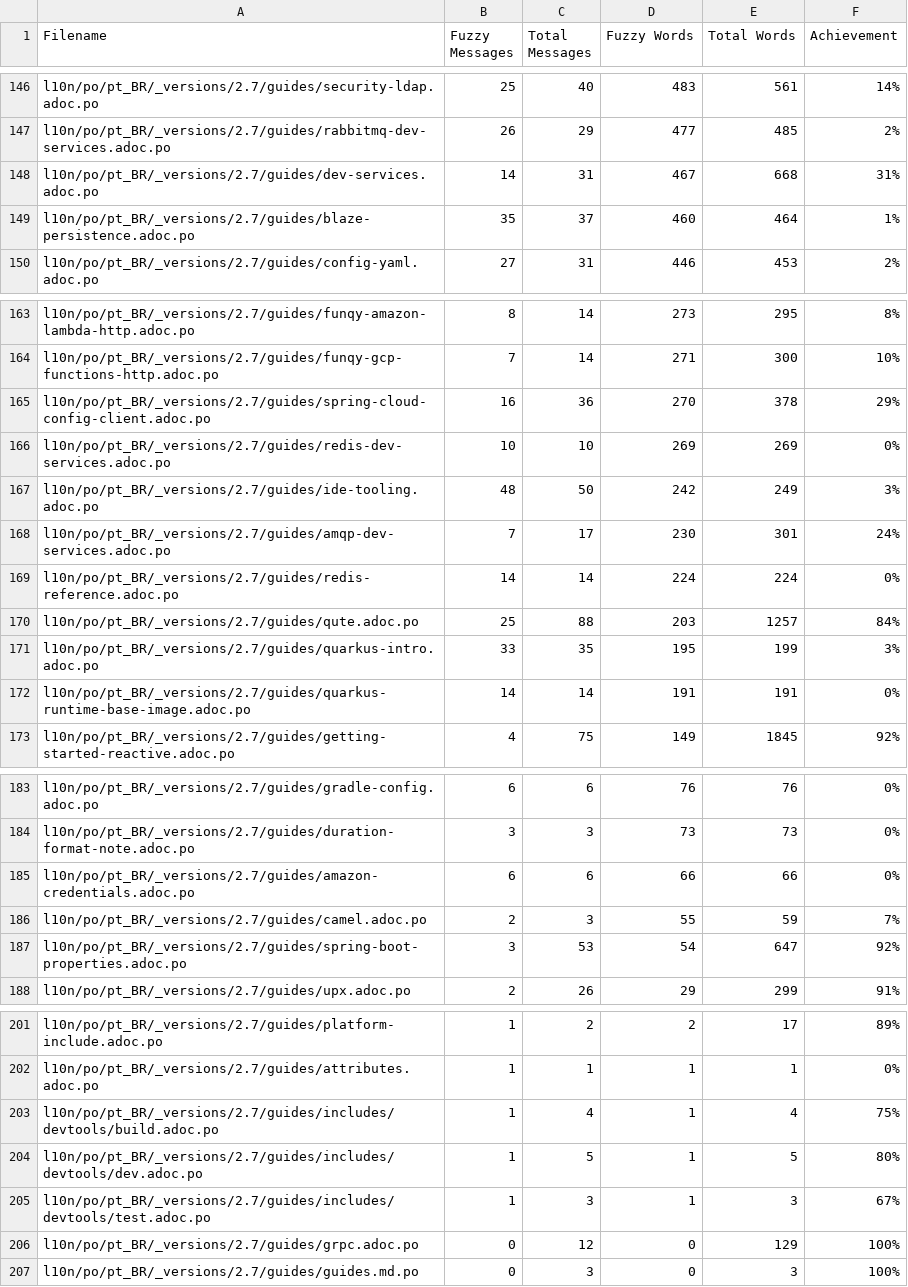
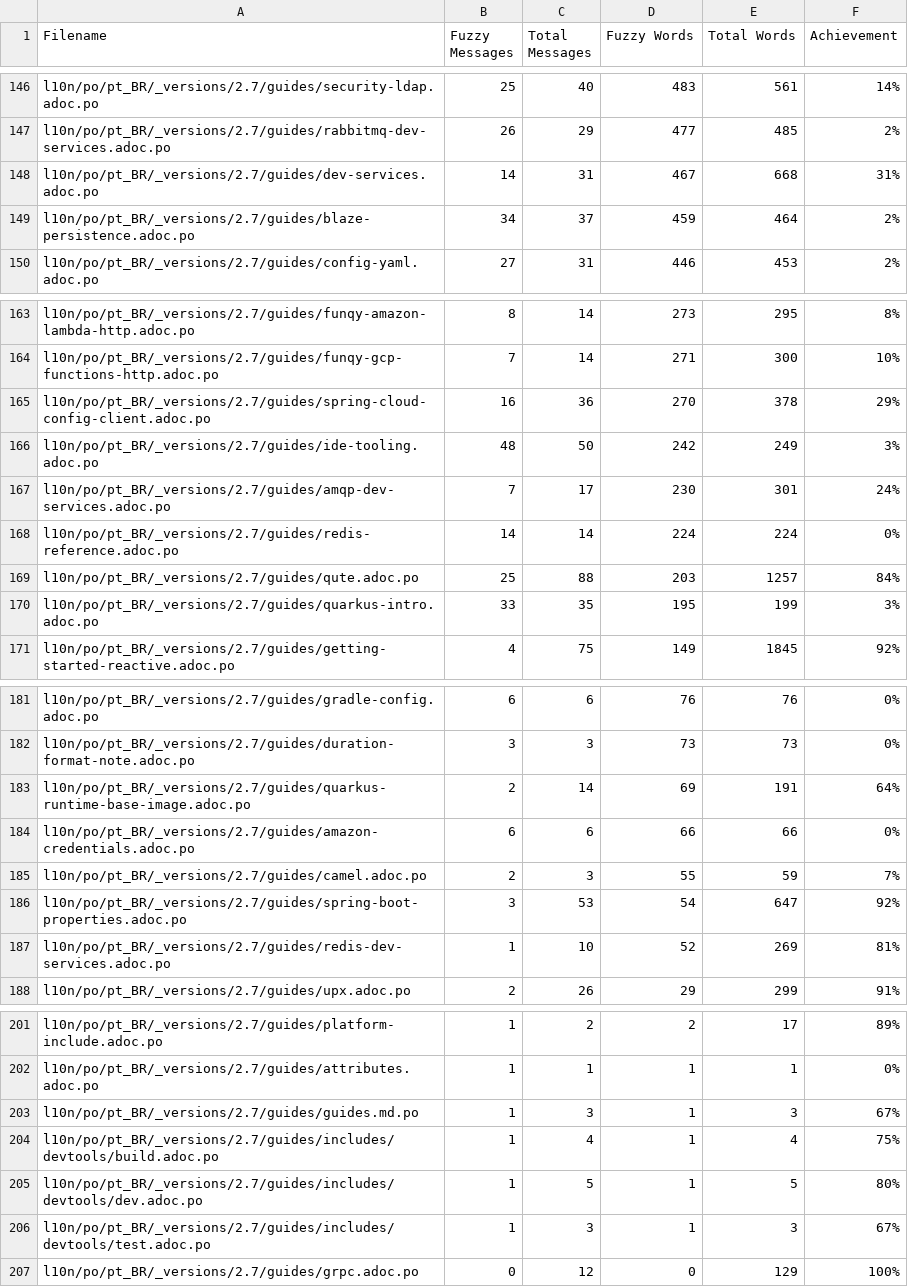
Before and after one commit to quarkusio/pt.quarkus.io, a CSV file: l10n/stats/2.7-guides-translation.csv, drawn as a sheet; only a part is shown, gaps mark what is left out; the diff covers the shown part only.

```diff
--- a/l10n/stats/2.7-guides-translation.csv
+++ b/l10n/stats/2.7-guides-translation.csv
@@ -148,3 +148,3 @@ l10n/po/pt_BR/_versions/2.7/guides/rabbitmq-dev-services.adoc.po, 26, 29, 477, 4
 l10n/po/pt_BR/_versions/2.7/guides/dev-services.adoc.po, 14, 31, 467, 668, 31%
-l10n/po/pt_BR/_versions/2.7/guides/blaze-persistence.adoc.po, 35, 37, 460, 464, 1%
+l10n/po/pt_BR/_versions/2.7/guides/blaze-persistence.adoc.po, 34, 37, 459, 464, 2%
 l10n/po/pt_BR/_versions/2.7/guides/config-yaml.adoc.po, 27, 31, 446, 453, 2%
@@ -165,3 +165,2 @@ l10n/po/pt_BR/_versions/2.7/guides/funqy-gcp-functions-http.adoc.po, 7, 14, 271,
 l10n/po/pt_BR/_versions/2.7/guides/spring-cloud-config-client.adoc.po, 16, 36, 270, 378, 29%
-l10n/po/pt_BR/_versions/2.7/guides/redis-dev-services.adoc.po, 10, 10, 269, 269, 0%
 l10n/po/pt_BR/_versions/2.7/guides/ide-tooling.adoc.po, 48, 50, 242, 249, 3%
@@ -171,3 +170,2 @@ l10n/po/pt_BR/_versions/2.7/guides/qute.adoc.po, 25, 88, 203, 1257, 84%
 l10n/po/pt_BR/_versions/2.7/guides/quarkus-intro.adoc.po, 33, 35, 195, 199, 3%
-l10n/po/pt_BR/_versions/2.7/guides/quarkus-runtime-base-image.adoc.po, 14, 14, 191, 191, 0%
 l10n/po/pt_BR/_versions/2.7/guides/getting-started-reactive.adoc.po, 4, 75, 149, 1845, 92%
@@ -184,2 +182,3 @@ l10n/po/pt_BR/_versions/2.7/guides/gradle-config.adoc.po, 6, 6, 76, 76, 0%
 l10n/po/pt_BR/_versions/2.7/guides/duration-format-note.adoc.po, 3, 3, 73, 73, 0%
+l10n/po/pt_BR/_versions/2.7/guides/quarkus-runtime-base-image.adoc.po, 2, 14, 69, 191, 64%
 l10n/po/pt_BR/_versions/2.7/guides/amazon-credentials.adoc.po, 6, 6, 66, 66, 0%
@@ -187,2 +186,3 @@ l10n/po/pt_BR/_versions/2.7/guides/camel.adoc.po, 2, 3, 55, 59, 7%
 l10n/po/pt_BR/_versions/2.7/guides/spring-boot-properties.adoc.po, 3, 53, 54, 647, 92%
+l10n/po/pt_BR/_versions/2.7/guides/redis-dev-services.adoc.po, 1, 10, 52, 269, 81%
 l10n/po/pt_BR/_versions/2.7/guides/upx.adoc.po, 2, 26, 29, 299, 91%
@@ -202,2 +202,3 @@ l10n/po/pt_BR/_versions/2.7/guides/platform-include.adoc.po, 1, 2, 2, 17, 89%
 l10n/po/pt_BR/_versions/2.7/guides/attributes.adoc.po, 1, 1, 1, 1, 0%
+l10n/po/pt_BR/_versions/2.7/guides/guides.md.po, 1, 3, 1, 3, 67%
 l10n/po/pt_BR/_versions/2.7/guides/includes/devtools/build.adoc.po, 1, 4, 1, 4, 75%
@@ -206,2 +207 @@ l10n/po/pt_BR/_versions/2.7/guides/includes/devtools/test.adoc.po, 1, 3, 1, 3, 6
 l10n/po/pt_BR/_versions/2.7/guides/grpc.adoc.po, 0, 12, 0, 129, 100%
-l10n/po/pt_BR/_versions/2.7/guides/guides.md.po, 0, 3, 0, 3, 100%
```
Also changed, not shown: 10 edited cells elsewhere in this file, l10n/stats/2.13-guides-translation.csv, l10n/stats/2.16-guides-translation.csv, 5 other files.
